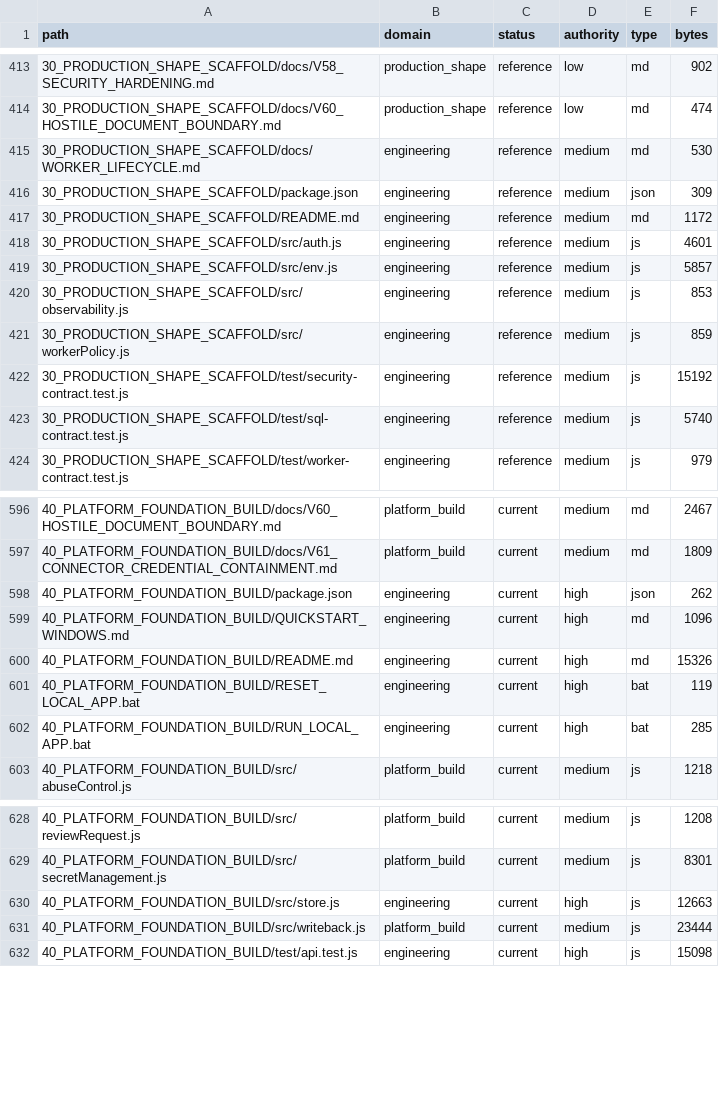
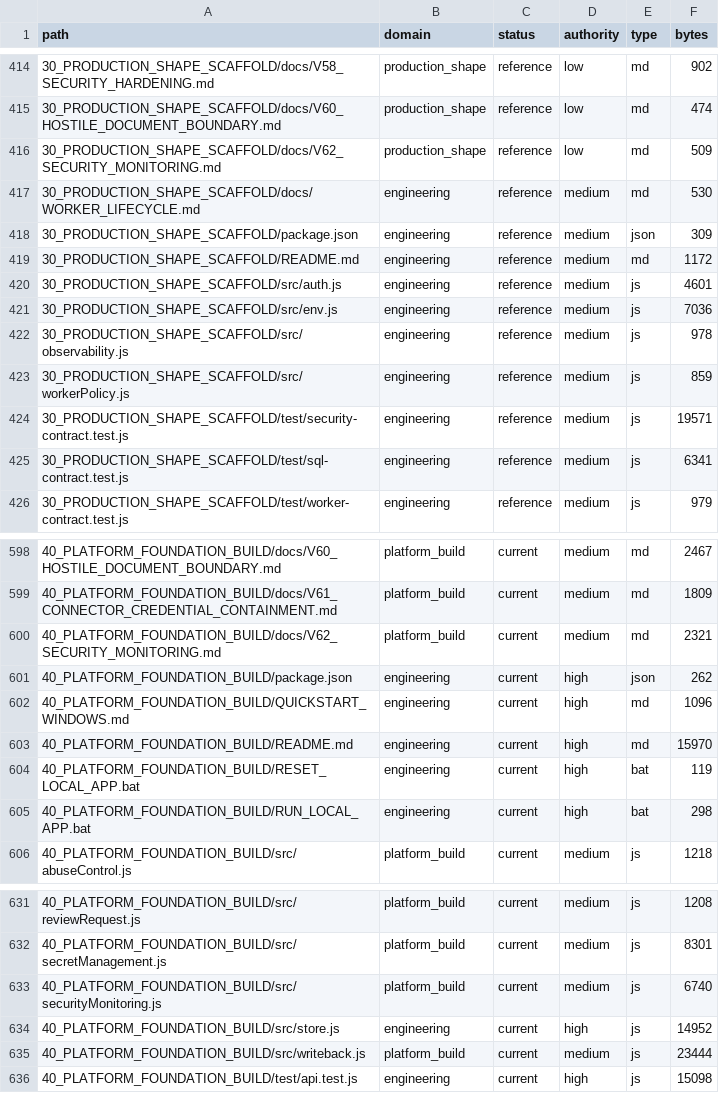
Before and after one commit to jackwilkins738-oss/legaltech-platform, a CSV file: 36_CLAUDE_KNOWLEDGE_ARCHITECTURE/FILE_CATALOG.csv, drawn as a sheet; only a part is shown, gaps mark what is left out; the diff covers the shown part only.

Commit message:
V62 security monitoring and audit integrity

```diff
--- a/36_CLAUDE_KNOWLEDGE_ARCHITECTURE/FILE_CATALOG.csv
+++ b/36_CLAUDE_KNOWLEDGE_ARCHITECTURE/FILE_CATALOG.csv
@@ -414,2 +415,3 @@ path,domain,status,authority,type,bytes
 30_PRODUCTION_SHAPE_SCAFFOLD/docs/V60_HOSTILE_DOCUMENT_BOUNDARY.md,production_shape,reference,low,md,474
+30_PRODUCTION_SHAPE_SCAFFOLD/docs/V62_SECURITY_MONITORING.md,production_shape,reference,low,md,509
 30_PRODUCTION_SHAPE_SCAFFOLD/docs/WORKER_LIFECYCLE.md,engineering,reference,medium,md,530
@@ -418,7 +420,7 @@ path,domain,status,authority,type,bytes
 30_PRODUCTION_SHAPE_SCAFFOLD/src/auth.js,engineering,reference,medium,js,4601
-30_PRODUCTION_SHAPE_SCAFFOLD/src/env.js,engineering,reference,medium,js,5857
-30_PRODUCTION_SHAPE_SCAFFOLD/src/observability.js,engineering,reference,medium,js,853
+30_PRODUCTION_SHAPE_SCAFFOLD/src/env.js,engineering,reference,medium,js,7036
+30_PRODUCTION_SHAPE_SCAFFOLD/src/observability.js,engineering,reference,medium,js,978
 30_PRODUCTION_SHAPE_SCAFFOLD/src/workerPolicy.js,engineering,reference,medium,js,859
-30_PRODUCTION_SHAPE_SCAFFOLD/test/security-contract.test.js,engineering,reference,medium,js,15192
-30_PRODUCTION_SHAPE_SCAFFOLD/test/sql-contract.test.js,engineering,reference,medium,js,5740
+30_PRODUCTION_SHAPE_SCAFFOLD/test/security-contract.test.js,engineering,reference,medium,js,19571
+30_PRODUCTION_SHAPE_SCAFFOLD/test/sql-contract.test.js,engineering,reference,medium,js,6341
 30_PRODUCTION_SHAPE_SCAFFOLD/test/worker-contract.test.js,engineering,reference,medium,js,979
@@ -597,7 +599,8 @@ path,domain,status,authority,type,bytes
 40_PLATFORM_FOUNDATION_BUILD/docs/V61_CONNECTOR_CREDENTIAL_CONTAINMENT.md,platform_build,current,medium,md,1809
+40_PLATFORM_FOUNDATION_BUILD/docs/V62_SECURITY_MONITORING.md,platform_build,current,medium,md,2321
 40_PLATFORM_FOUNDATION_BUILD/package.json,engineering,current,high,json,262
 40_PLATFORM_FOUNDATION_BUILD/QUICKSTART_WINDOWS.md,engineering,current,high,md,1096
-40_PLATFORM_FOUNDATION_BUILD/README.md,engineering,current,high,md,15326
+40_PLATFORM_FOUNDATION_BUILD/README.md,engineering,current,high,md,15970
 40_PLATFORM_FOUNDATION_BUILD/RESET_LOCAL_APP.bat,engineering,current,high,bat,119
-40_PLATFORM_FOUNDATION_BUILD/RUN_LOCAL_APP.bat,engineering,current,high,bat,285
+40_PLATFORM_FOUNDATION_BUILD/RUN_LOCAL_APP.bat,engineering,current,high,bat,298
 40_PLATFORM_FOUNDATION_BUILD/src/abuseControl.js,platform_build,current,medium,js,1218
@@ -629,3 +632,4 @@ path,domain,status,authority,type,bytes
 40_PLATFORM_FOUNDATION_BUILD/src/secretManagement.js,platform_build,current,medium,js,8301
-40_PLATFORM_FOUNDATION_BUILD/src/store.js,engineering,current,high,js,12663
+40_PLATFORM_FOUNDATION_BUILD/src/securityMonitoring.js,platform_build,current,medium,js,6740
+40_PLATFORM_FOUNDATION_BUILD/src/store.js,engineering,current,high,js,14952
 40_PLATFORM_FOUNDATION_BUILD/src/writeback.js,platform_build,current,medium,js,23444
```
Also changed, not shown: 3 added rows and 8 edited cells elsewhere in this file, 20 other files.
